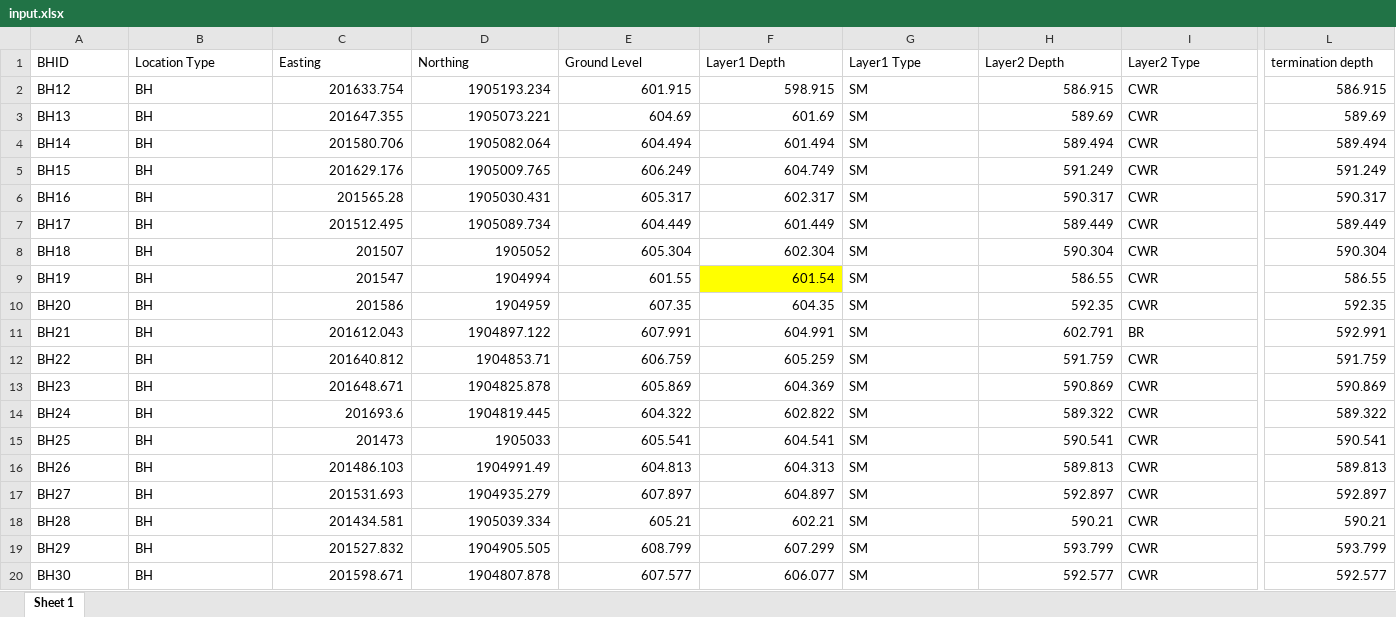
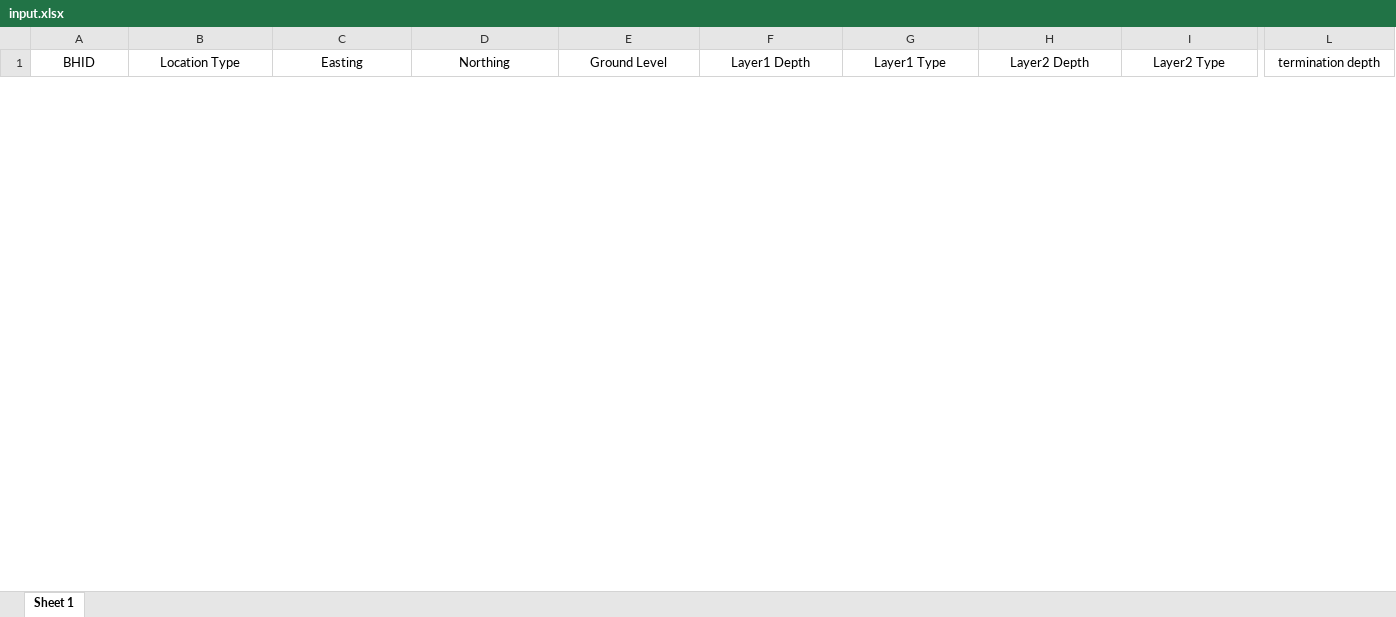
Before and after one commit to aloksubedi9/3D-Ground-Model-Streamlit, an Excel workbook: input.xlsx, sheet Sheet 1, drawn as a sheet; only a part is shown, gaps mark what is left out; values as stored, in another font and other column widths than the file's, no borders; removed rows and columns are numbered as before the commit, all else as after; rows hold the shown columns only; the diff covers the shown part only; the diff names each change by its address in the sheet, - before the commit and + after, or states it on an @@ line.

Commit message:
Update input.xlsx with edited borehole data

```diff
--- a/input.xlsx (sheet Sheet 1)
+++ b/input.xlsx (sheet Sheet 1)
-A1:L1 alignment: left
+A1:L1 alignment: center
-row 2: BH12 | BH | 201633.754 | 1905193.234 | 601.915 | 598.915 | SM | 586.915 | CWR | 586.915
-row 3: BH13 | BH | 201647.355 | 1905073.221 | 604.69 | 601.69 | SM | 589.69 | CWR | 589.69
-row 4: BH14 | BH | 201580.706 | 1905082.064 | 604.494 | 601.494 | SM | 589.494 | CWR | 589.494
-row 5: BH15 | BH | 201629.176 | 1905009.765 | 606.249 | 604.749 | SM | 591.249 | CWR | 591.249
-row 6: BH16 | BH | 201565.28 | 1905030.431 | 605.317 | 602.317 | SM | 590.317 | CWR | 590.317
-row 7: BH17 | BH | 201512.495 | 1905089.734 | 604.449 | 601.449 | SM | 589.449 | CWR | 589.449
-row 8: BH18 | BH | 201507 | 1905052 | 605.304 | 602.304 | SM | 590.304 | CWR | 590.304
-row 9: BH19 | BH | 201547 | 1904994 | 601.55 | 601.54 | SM | 586.55 | CWR | 586.55
-row 10: BH20 | BH | 201586 | 1904959 | 607.35 | 604.35 | SM | 592.35 | CWR | 592.35
-row 11: BH21 | BH | 201612.043 | 1904897.122 | 607.991 | 604.991 | SM | 602.791 | BR | 592.991
-row 12: BH22 | BH | 201640.812 | 1904853.71 | 606.759 | 605.259 | SM | 591.759 | CWR | 591.759
-row 13: BH23 | BH | 201648.671 | 1904825.878 | 605.869 | 604.369 | SM | 590.869 | CWR | 590.869
-row 14: BH24 | BH | 201693.6 | 1904819.445 | 604.322 | 602.822 | SM | 589.322 | CWR | 589.322
-row 15: BH25 | BH | 201473 | 1905033 | 605.541 | 604.541 | SM | 590.541 | CWR | 590.541
-row 16: BH26 | BH | 201486.103 | 1904991.49 | 604.813 | 604.313 | SM | 589.813 | CWR | 589.813
-row 17: BH27 | BH | 201531.693 | 1904935.279 | 607.897 | 604.897 | SM | 592.897 | CWR | 592.897
-row 18: BH28 | BH | 201434.581 | 1905039.334 | 605.21 | 602.21 | SM | 590.21 | CWR | 590.21
-row 19: BH29 | BH | 201527.832 | 1904905.505 | 608.799 | 607.299 | SM | 593.799 | CWR | 593.799
-row 20: BH30 | BH | 201598.671 | 1904807.878 | 607.577 | 606.077 | SM | 592.577 | CWR | 592.577
```
Also changed, not shown: 8 added rows, 69 removed rows and cell formats elsewhere in this sheet.
